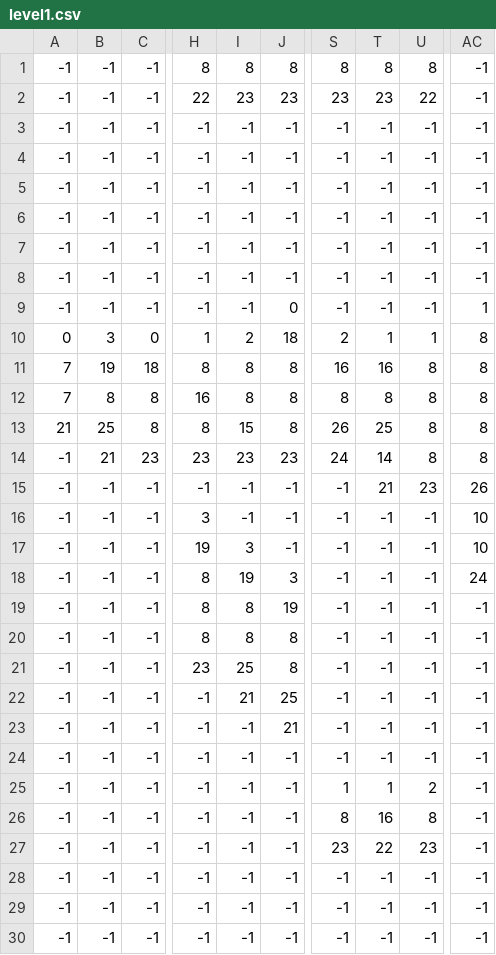
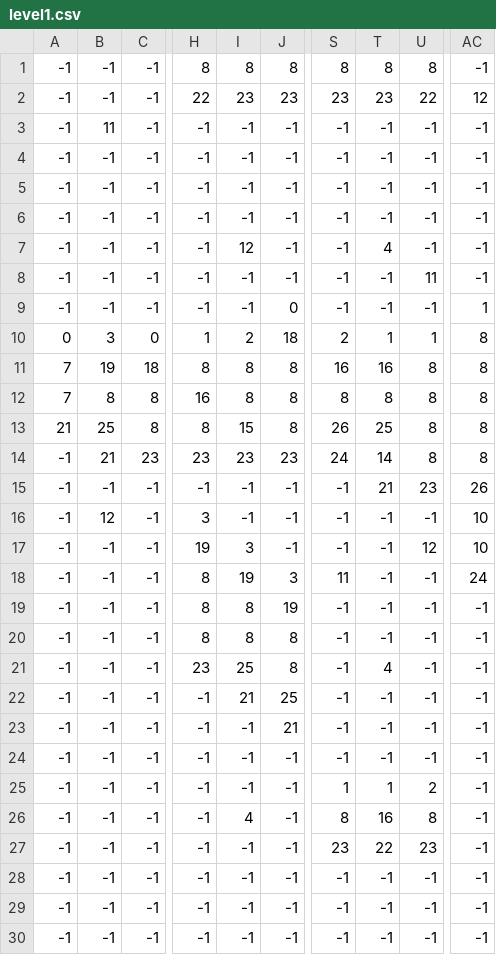
Before and after one commit to elton999/project_light, a CSV file: resources/maps/level1.csv, drawn as a sheet; only a part is shown, gaps mark what is left out; the diff names each change by its address in the sheet, - before the commit and + after, or states it on an @@ line.

```diff
--- a/resources/maps/level1.csv
+++ b/resources/maps/level1.csv
-AC2: -1
+AC2: 12
-B3: -1
+B3: 11
-I7: -1
+I7: 12
-T7: -1
+T7: 4
-U8: -1
+U8: 11
-B16: -1
+B16: 12
-U17: -1
+U17: 12
-S18: -1
+S18: 11
-T21: -1
+T21: 4
-I26: -1
+I26: 4
```
Also changed, not shown: 15 other files.
